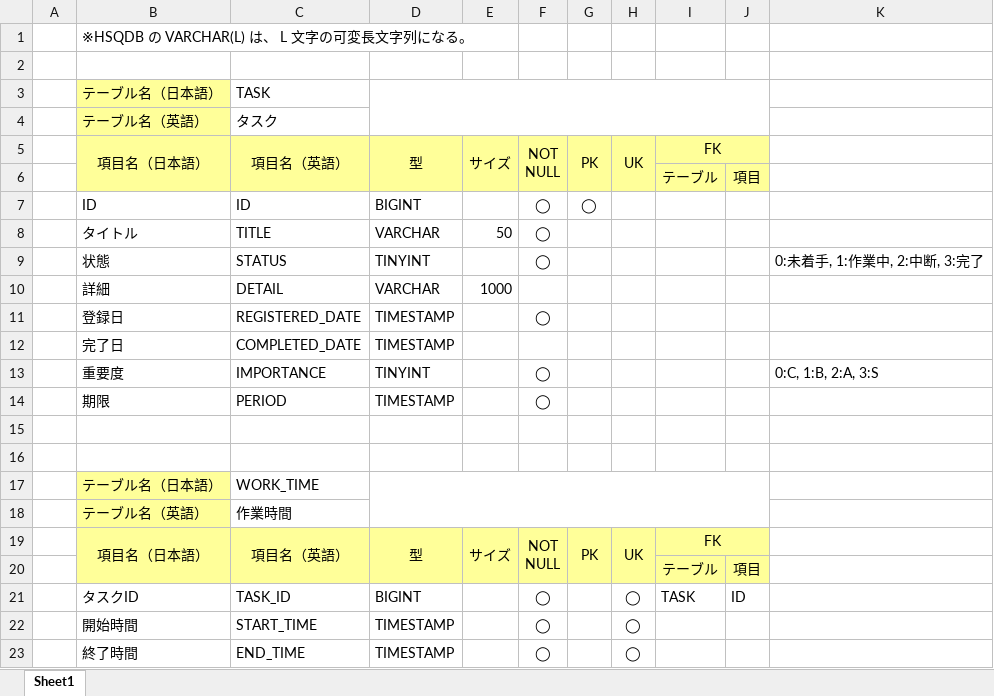
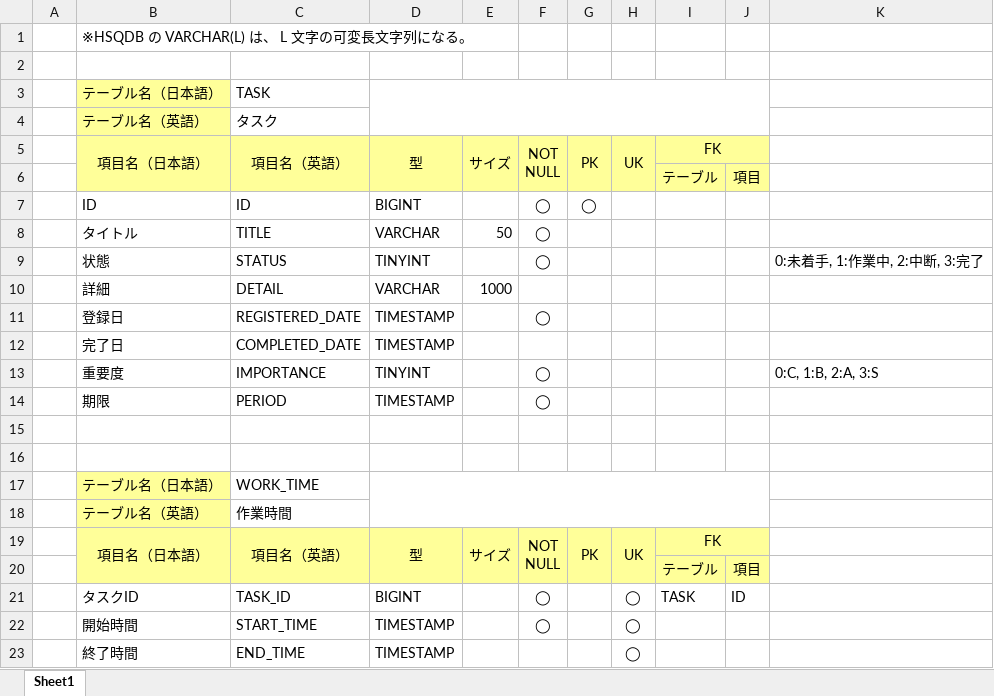
Before and after one commit to typescript-exercise/rusk, an Excel workbook: doc/データベース設計.xlsx, sheet Sheet1, drawn as a sheet; values as stored, in another font and other column widths than the file's, no borders; the diff names each change by its address in the sheet, - before the commit and + after, or states it on an @@ line.

```diff
--- a/doc/データベース設計.xlsx (sheet Sheet1)
+++ b/doc/データベース設計.xlsx (sheet Sheet1)
-F23: ◯
+F23: (empty)
```
Also changed, not shown: doc/ユーザーストーリー見積もり.xlsx, 11 other files.
